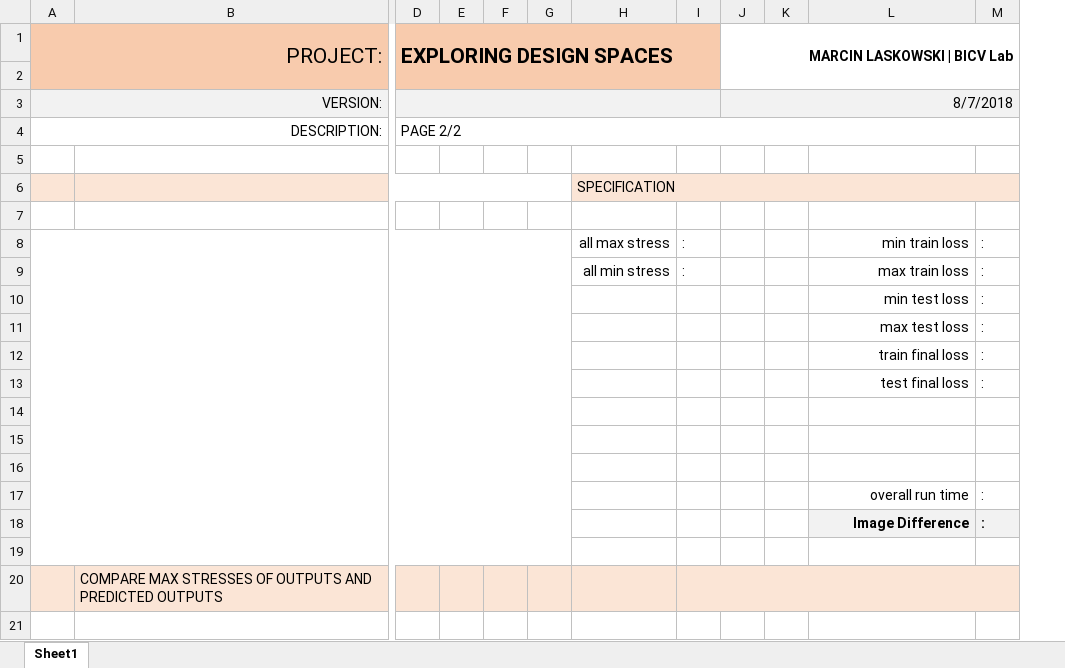
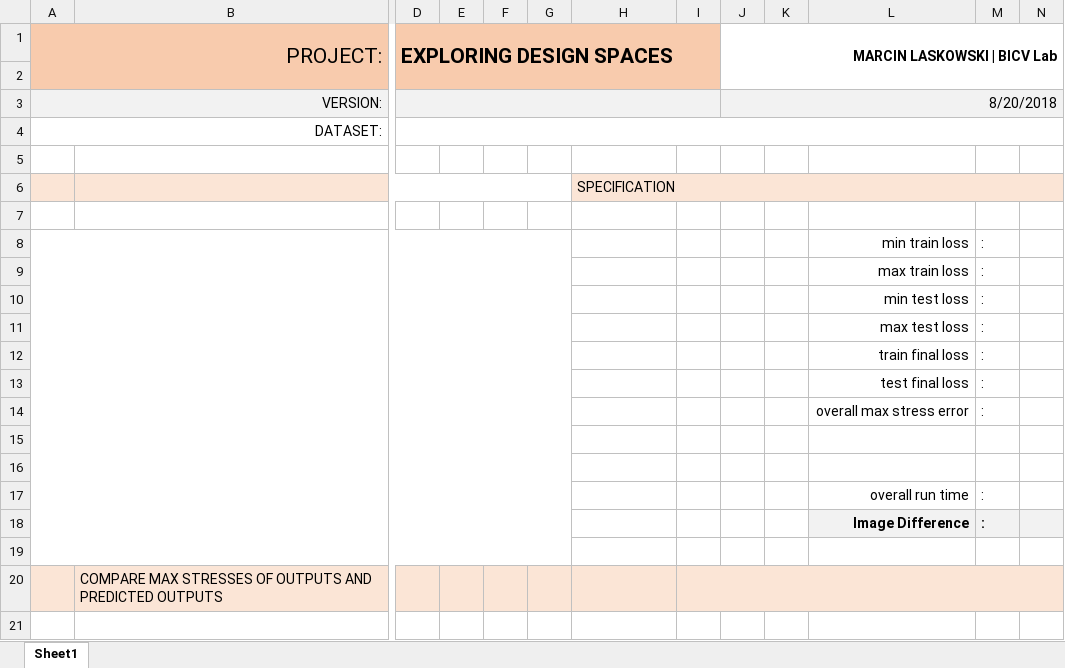
Before and after one commit to marcin-laskowski/Exploring-Design-Spaces, an Excel workbook: Neural_Networks/template/template_test_page2.xlsx, sheet Sheet1, drawn as a sheet; only a part is shown, gaps mark what is left out; values as stored, in another font and other column widths than the file's, no borders; removed rows and columns are numbered as before the commit, all else as after; rows hold the shown columns only; the diff covers the shown part only; the diff names each change by its address in the sheet, - before the commit and + after, or states it on an @@ line.

```diff
--- a/Neural_Networks/template/template_test_page2.xlsx (sheet Sheet1)
+++ b/Neural_Networks/template/template_test_page2.xlsx (sheet Sheet1)
-column I, rows 8-9: : | :
+column I, empty
+column N, empty
-J3 (MARCIN LASKOWSKI | BICV Lab): 8/7/2018
+J3 (MARCIN LASKOWSKI | BICV Lab): 8/20/2018
-row 4: DESCRIPTION: |  | PAGE 2/2
+row 4: DATASET:
-H8: all max stress
+H8: (empty)
-H9: all min stress
+H9: (empty)
-row 14: (empty)
+row 14:  |  |  |  |  |  |  |  |  |  | overall max stress error | :
```
Also changed, not shown: 32 added rows elsewhere in this sheet, Neural_Networks/template/template_test.xlsx, 35 other files.
